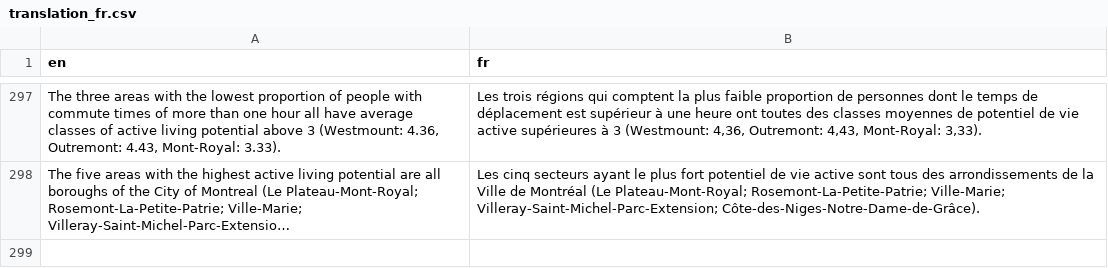
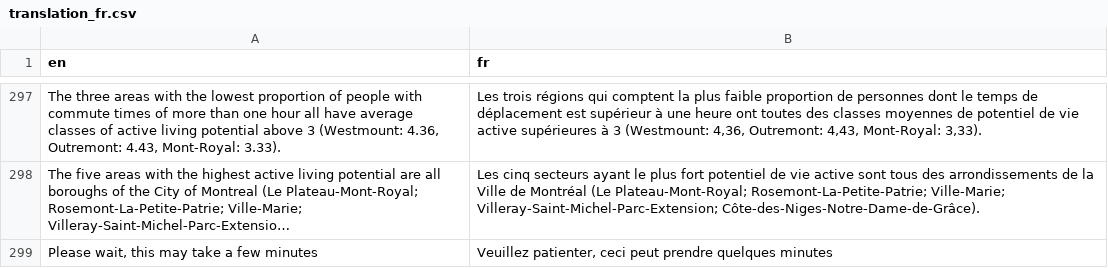
Before and after one commit to ttuff/SUS2020, a CSV file: translations/translation_fr.csv, drawn as a sheet; only a part is shown, gaps mark what is left out; long unchanged cells end in …; the diff names each change by its address in the sheet, - before the commit and + after, or states it on an @@ line.

```diff
--- a/translations/translation_fr.csv
+++ b/translations/translation_fr.csv
+row 299: Please wait, this may take a few minutes | Veuillez patienter, ceci peut prendre quelques minutes
```
Also changed, not shown: 3 other files.
